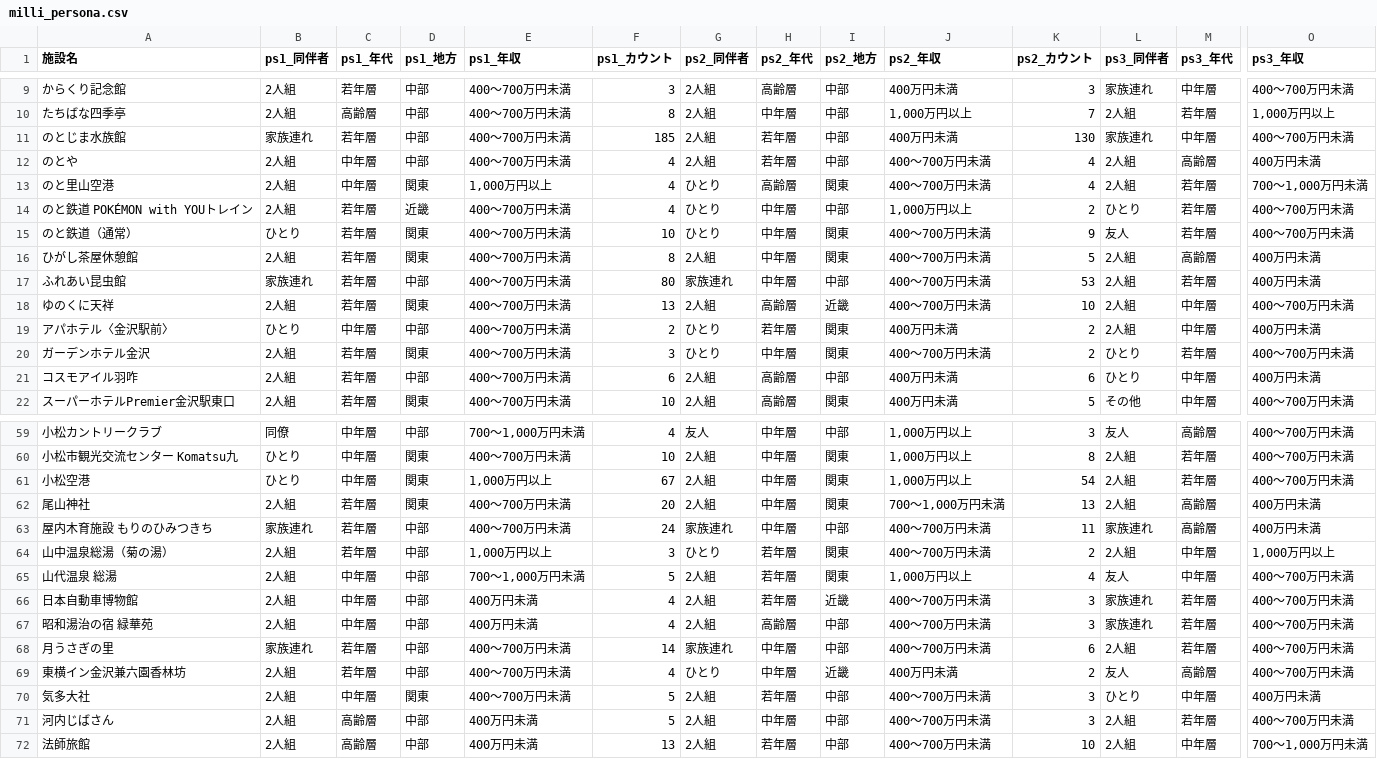
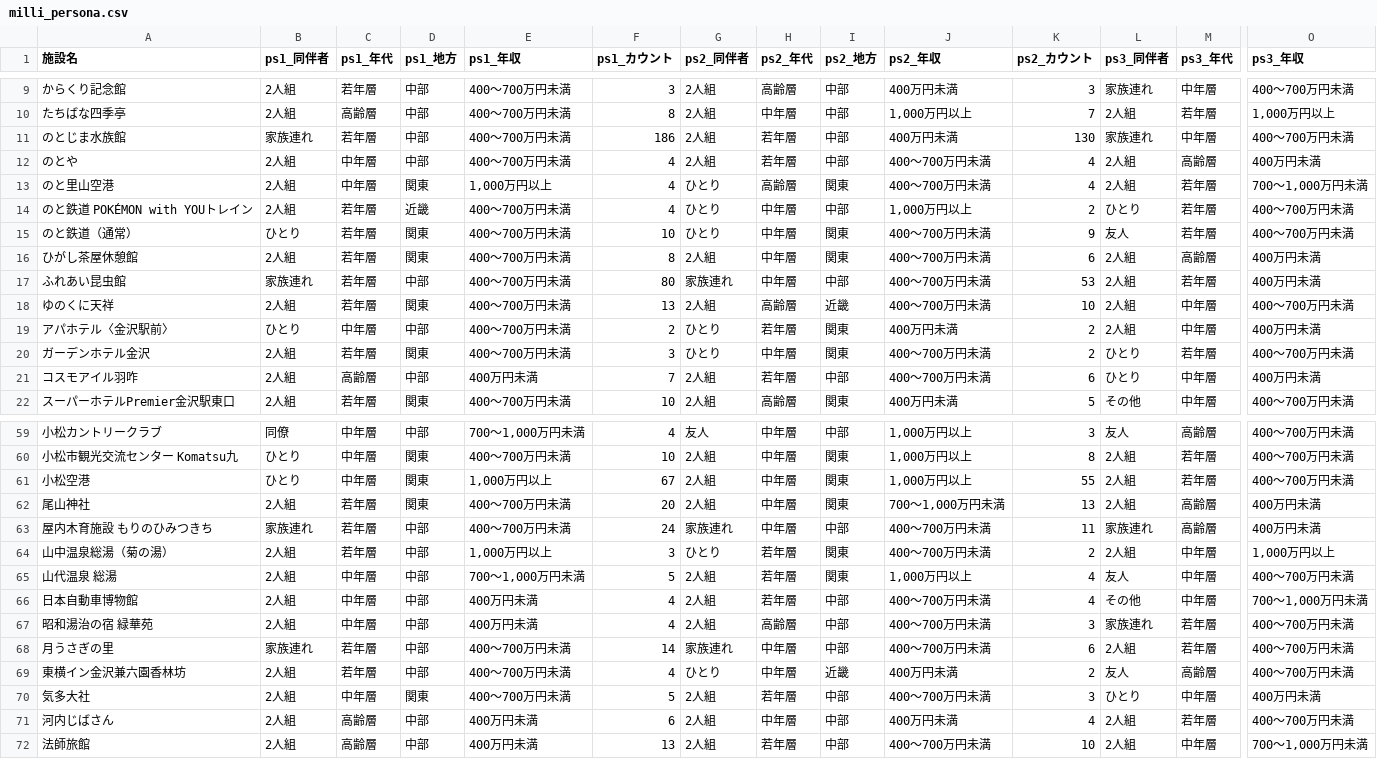
Before and after one commit to BeeB-C4N/tifo, a CSV file: ishikawa/milli_persona.csv, drawn as a sheet; only a part is shown, gaps mark what is left out; the diff covers the shown part only; the diff names each change by its address in the sheet, - before the commit and + after, or states it on an @@ line.

```diff
--- a/ishikawa/milli_persona.csv
+++ b/ishikawa/milli_persona.csv
-F11 (ps1_カウント): 185
+F11 (ps1_カウント): 186
-K16 (ps2_カウント): 5
+K16 (ps2_カウント): 6
-C21 (ps1_年代): 若年層
+C21 (ps1_年代): 高齢層
-E21 (ps1_年収): 400～700万円未満
+E21 (ps1_年収): 400万円未満
-F21 (ps1_カウント): 6
+F21 (ps1_カウント): 7
-H21 (ps2_年代): 高齢層
+H21 (ps2_年代): 若年層
-J21 (ps2_年収): 400万円未満
+J21 (ps2_年収): 400～700万円未満
-K61 (ps2_カウント): 54
+K61 (ps2_カウント): 55
-I66 (ps2_地方): 近畿
+I66 (ps2_地方): 中部
-K66 (ps2_カウント): 3
+K66 (ps2_カウント): 4
-L66 (ps3_同伴者): 家族連れ
+L66 (ps3_同伴者): その他
-M66 (ps3_年代): 若年層
+M66 (ps3_年代): 中年層
-O66 (ps3_年収): 400～700万円未満
+O66 (ps3_年収): 700～1,000万円未満
-F71 (ps1_カウント): 5
+F71 (ps1_カウント): 6
-J71 (ps2_年収): 400～700万円未満
+J71 (ps2_年収): 400万円未満
-K71 (ps2_カウント): 3
+K71 (ps2_カウント): 4
```
Also changed, not shown: 2 edited cells elsewhere in this file, ishikawa/milli_score.csv, 1 other file.
